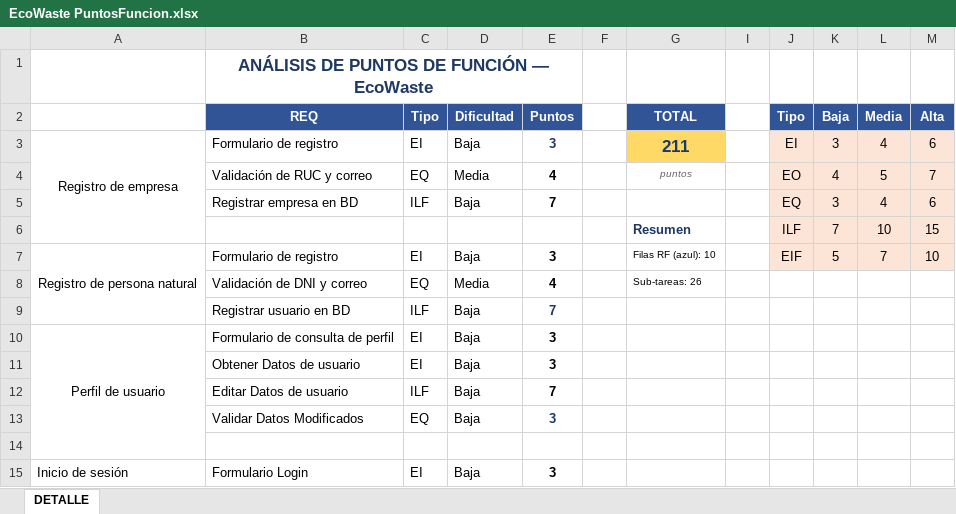
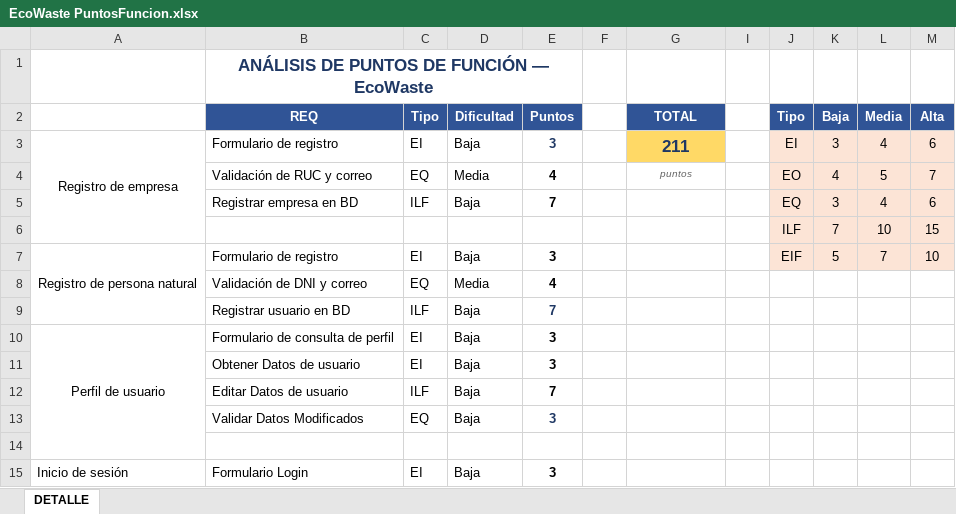
Before and after one commit to dabo96/ProyectoEcoWaste, an Excel workbook: 01 Documentación/01.02 Analisis/EcoWaste PuntosFuncion.xlsx, sheet DETALLE, drawn as a sheet; only a part is shown; values as stored, in another font and other column widths than the file's, no borders; the diff names each change by its address in the sheet, - before the commit and + after, or states it on an @@ line.

```diff
--- a/01 Documentación/01.02 Analisis/EcoWaste PuntosFuncion.xlsx (sheet DETALLE)
+++ b/01 Documentación/01.02 Analisis/EcoWaste PuntosFuncion.xlsx (sheet DETALLE)
-G6 (TOTAL): Resumen
+G6 (TOTAL): (empty)
-G7 (TOTAL): Filas RF (azul): 10
+G7 (TOTAL): (empty)
-G8 (TOTAL): Sub-tareas: 26
+G8 (TOTAL): (empty)
```
Also changed, not shown: 2 other files.
